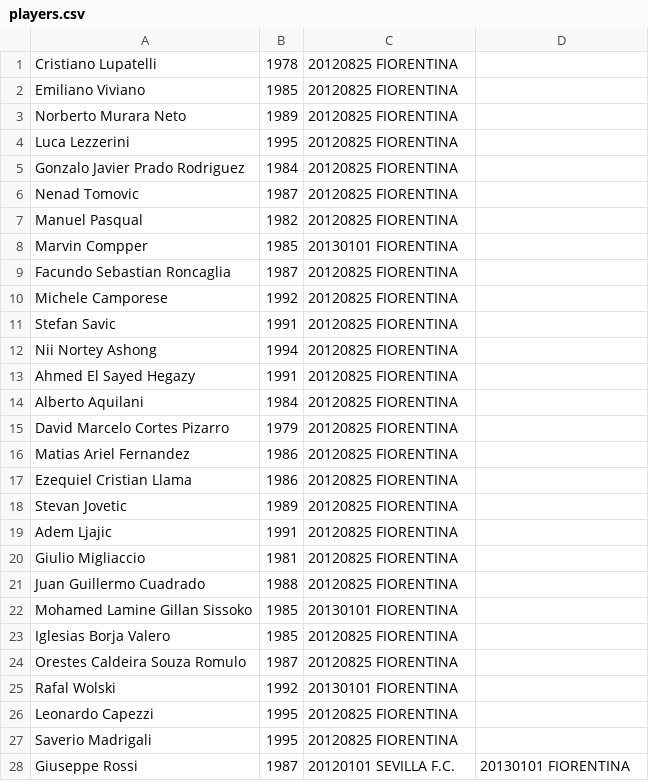
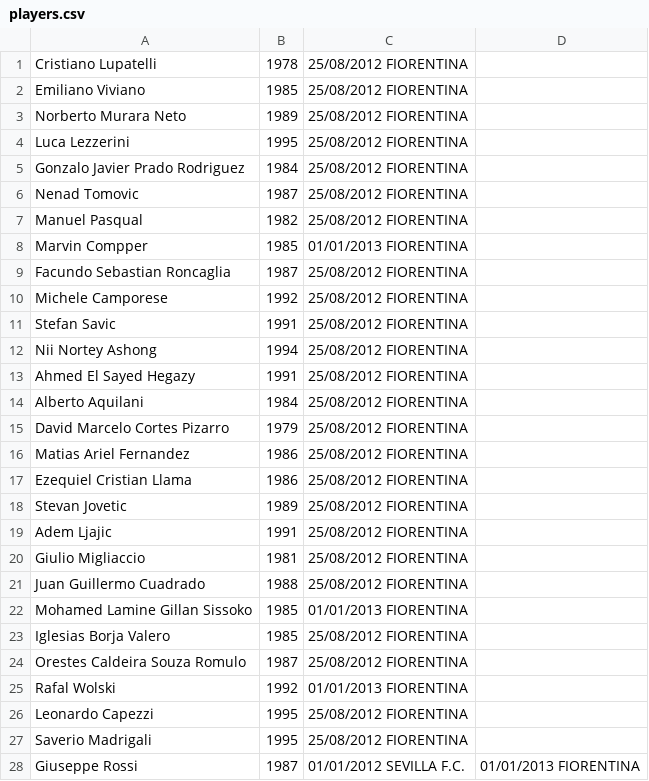
Before and after one commit to rfocardi/data, a CSV file: players.csv, drawn as a sheet; only a part is shown; the diff covers the shown part only.

Commit message:
date format

```diff
--- a/players.csv
+++ b/players.csv
@@ -1,28 +1,28 @@
-Cristiano Lupatelli;1978;20120825 FIORENTINA
-Emiliano Viviano;1985;20120825 FIORENTINA
-Norberto Murara Neto;1989;20120825 FIORENTINA
-Luca Lezzerini;1995;20120825 FIORENTINA
-Gonzalo Javier Prado Rodriguez;1984;20120825 FIORENTINA
-Nenad Tomovic;1987;20120825 FIORENTINA
-Manuel Pasqual;1982;20120825 FIORENTINA
-Marvin Compper;1985;20130101 FIORENTINA
-Facundo Sebastian Roncaglia;1987;20120825 FIORENTINA
-Michele Camporese;1992;20120825 FIORENTINA
-Stefan Savic;1991;20120825 FIORENTINA
-Nii Nortey Ashong;1994;20120825 FIORENTINA
-Ahmed El Sayed Hegazy;1991;20120825 FIORENTINA
-Alberto Aquilani;1984;20120825 FIORENTINA
-David Marcelo Cortes Pizarro;1979;20120825 FIORENTINA
-Matias Ariel Fernandez;1986;20120825 FIORENTINA
-Ezequiel Cristian Llama;1986;20120825 FIORENTINA
-Stevan Jovetic;1989;20120825 FIORENTINA
-Adem Ljajic;1991;20120825 FIORENTINA
-Giulio Migliaccio;1981;20120825 FIORENTINA
-Juan Guillermo Cuadrado;1988;20120825 FIORENTINA
-Mohamed Lamine Gillan Sissoko;1985;20130101 FIORENTINA
-Iglesias Borja Valero;1985;20120825 FIORENTINA
-Orestes Caldeira Souza Romulo;1987;20120825 FIORENTINA
-Rafal Wolski;1992;20130101 FIORENTINA
-Leonardo Capezzi;1995;20120825 FIORENTINA
-Saverio Madrigali;1995;20120825 FIORENTINA
-Giuseppe Rossi;1987;20120101 SEVILLA F.C.;20130101 FIORENTINA
+Cristiano Lupatelli;1978;25/08/2012 FIORENTINA
+Emiliano Viviano;1985;25/08/2012 FIORENTINA
+Norberto Murara Neto;1989;25/08/2012 FIORENTINA
+Luca Lezzerini;1995;25/08/2012 FIORENTINA
+Gonzalo Javier Prado Rodriguez;1984;25/08/2012 FIORENTINA
+Nenad Tomovic;1987;25/08/2012 FIORENTINA
+Manuel Pasqual;1982;25/08/2012 FIORENTINA
+Marvin Compper;1985;01/01/2013 FIORENTINA
+Facundo Sebastian Roncaglia;1987;25/08/2012 FIORENTINA
+Michele Camporese;1992;25/08/2012 FIORENTINA
+Stefan Savic;1991;25/08/2012 FIORENTINA
+Nii Nortey Ashong;1994;25/08/2012 FIORENTINA
+Ahmed El Sayed Hegazy;1991;25/08/2012 FIORENTINA
+Alberto Aquilani;1984;25/08/2012 FIORENTINA
+David Marcelo Cortes Pizarro;1979;25/08/2012 FIORENTINA
+Matias Ariel Fernandez;1986;25/08/2012 FIORENTINA
+Ezequiel Cristian Llama;1986;25/08/2012 FIORENTINA
+Stevan Jovetic;1989;25/08/2012 FIORENTINA
+Adem Ljajic;1991;25/08/2012 FIORENTINA
+Giulio Migliaccio;1981;25/08/2012 FIORENTINA
+Juan Guillermo Cuadrado;1988;25/08/2012 FIORENTINA
+Mohamed Lamine Gillan Sissoko;1985;01/01/2013 FIORENTINA
+Iglesias Borja Valero;1985;25/08/2012 FIORENTINA
+Orestes Caldeira Souza Romulo;1987;25/08/2012 FIORENTINA
+Rafal Wolski;1992;01/01/2013 FIORENTINA
+Leonardo Capezzi;1995;25/08/2012 FIORENTINA
+Saverio Madrigali;1995;25/08/2012 FIORENTINA
+Giuseppe Rossi;1987;01/01/2012 SEVILLA F.C.;01/01/2013 FIORENTINA
```
Also changed, not shown: 3 edited cells elsewhere in this file.
